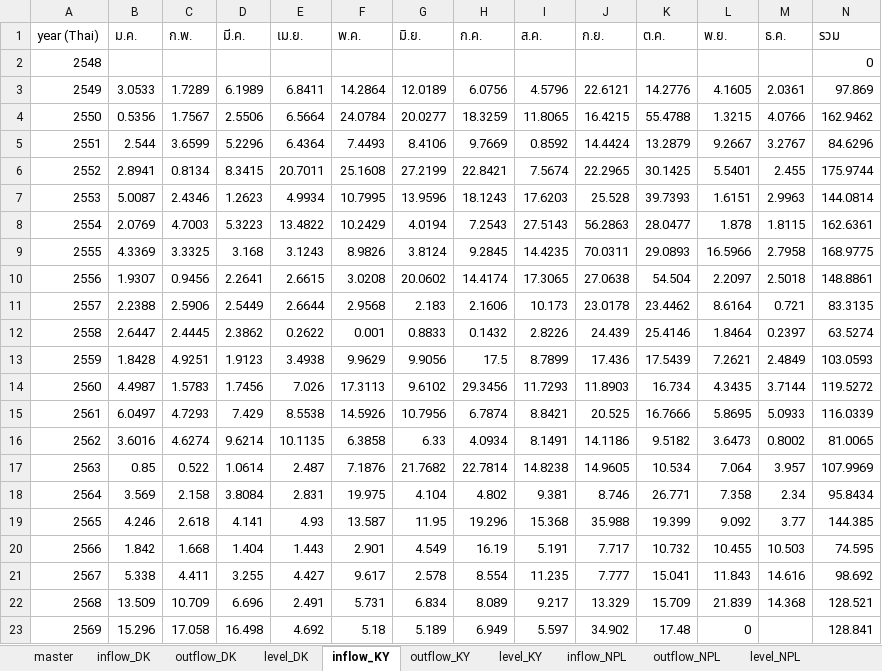
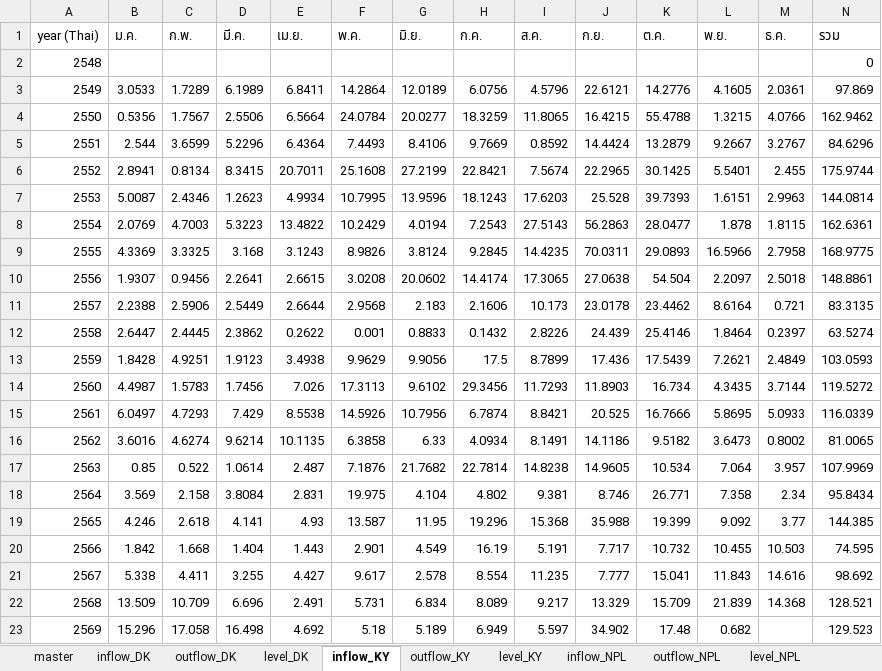
Before and after one commit to pabank10-png/water-dashboard, an Excel workbook: water_data.xlsx, sheet inflow_KY, drawn as a sheet; values as stored, in another font and other column widths than the file's, no borders; the diff names each change by its address in the sheet, - before the commit and + after, or states it on an @@ line.

```diff
--- a/water_data.xlsx (sheet inflow_KY)
+++ b/water_data.xlsx (sheet inflow_KY)
-L23 (พ.ย.): 0
+L23 (พ.ย.): 0.682
-N23 (รวม): 128.841
+N23 (รวม): 129.523
```
Also changed, not shown: sheet master, sheet outflow_KY, sheet inflow_DK, sheet outflow_DK, sheet outflow_THREE, sheet inflow_THREE, 6 more sheets, 2 other files.
